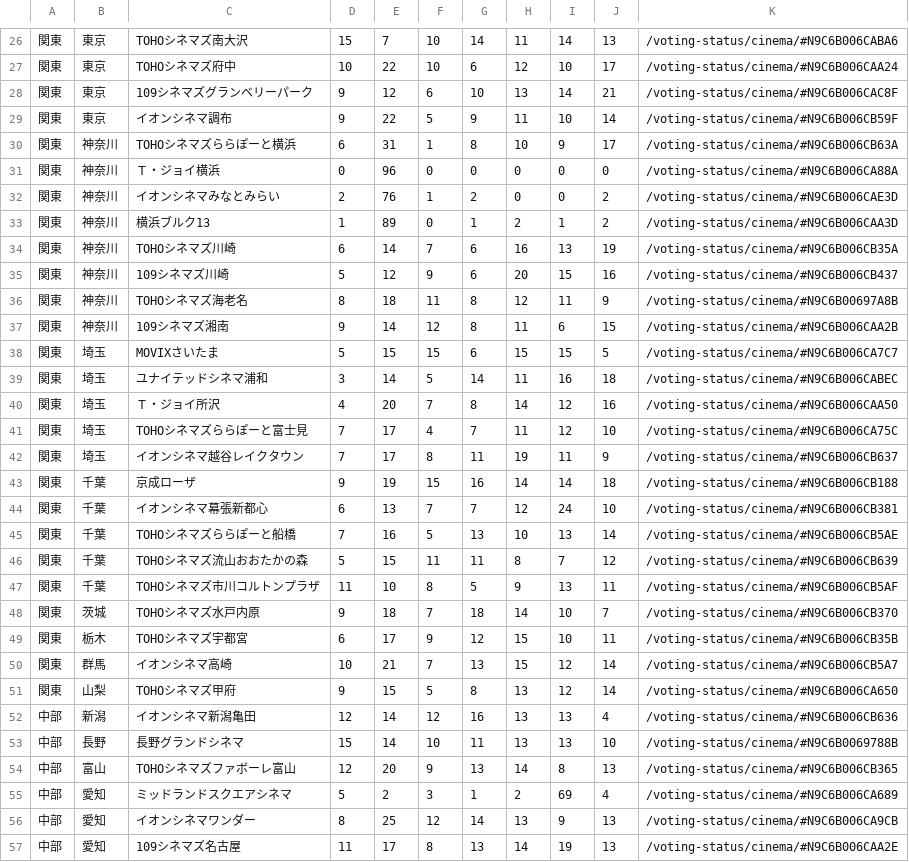
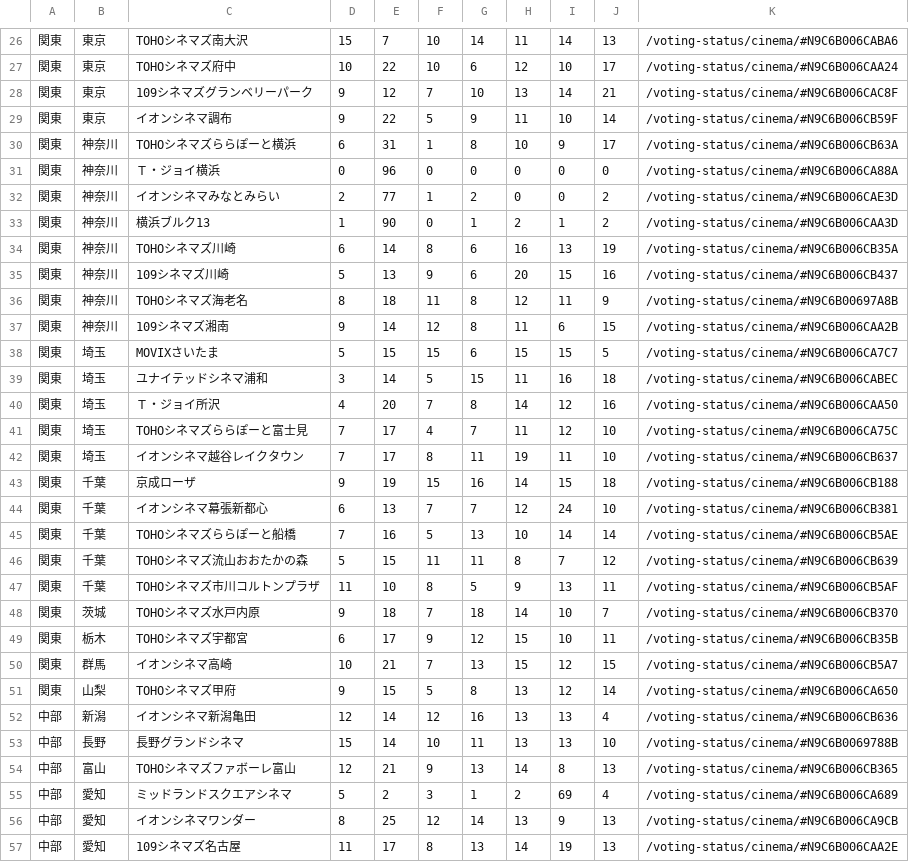
Before and after one commit to SZ7M8ci7/hpmi_movie, a CSV file: battle_results_temp.csv, drawn as a sheet; only a part is shown, gaps mark what is left out; the diff covers the shown part only.

```diff
--- a/battle_results_temp.csv
+++ b/battle_results_temp.csv
@@ -27,3 +27,3 @@
 関東,東京,TOHOシネマズ府中,10,22,10,6,12,10,17,/voting-status/cinema/#N9C6B006CAA24
-関東,東京,109シネマズグランベリーパーク,9,12,6,10,13,14,21,/voting-status/cinema/#N9C6B006CAC8F
+関東,東京,109シネマズグランベリーパーク,9,12,7,10,13,14,21,/voting-status/cinema/#N9C6B006CAC8F
 関東,東京,イオンシネマ調布,9,22,5,9,11,10,14,/voting-status/cinema/#N9C6B006CB59F
@@ -31,6 +31,6 @@
 関東,神奈川,Ｔ・ジョイ横浜,0,96,0,0,0,0,0,/voting-status/cinema/#N9C6B006CA88A
-関東,神奈川,イオンシネマみなとみらい,2,76,1,2,0,0,2,/voting-status/cinema/#N9C6B006CAE3D
-関東,神奈川,横浜ブルク13,1,89,0,1,2,1,2,/voting-status/cinema/#N9C6B006CAA3D
-関東,神奈川,TOHOシネマズ川崎,6,14,7,6,16,13,19,/voting-status/cinema/#N9C6B006CB35A
-関東,神奈川,109シネマズ川崎,5,12,9,6,20,15,16,/voting-status/cinema/#N9C6B006CB437
+関東,神奈川,イオンシネマみなとみらい,2,77,1,2,0,0,2,/voting-status/cinema/#N9C6B006CAE3D
+関東,神奈川,横浜ブルク13,1,90,0,1,2,1,2,/voting-status/cinema/#N9C6B006CAA3D
+関東,神奈川,TOHOシネマズ川崎,6,14,8,6,16,13,19,/voting-status/cinema/#N9C6B006CB35A
+関東,神奈川,109シネマズ川崎,5,13,9,6,20,15,16,/voting-status/cinema/#N9C6B006CB437
 関東,神奈川,TOHOシネマズ海老名,8,18,11,8,12,11,9,/voting-status/cinema/#N9C6B00697A8B
@@ -38,9 +38,9 @@
 関東,埼玉,MOVIXさいたま,5,15,15,6,15,15,5,/voting-status/cinema/#N9C6B006CA7C7
-関東,埼玉,ユナイテッドシネマ浦和,3,14,5,14,11,16,18,/voting-status/cinema/#N9C6B006CABEC
+関東,埼玉,ユナイテッドシネマ浦和,3,14,5,15,11,16,18,/voting-status/cinema/#N9C6B006CABEC
 関東,埼玉,Ｔ・ジョイ所沢,4,20,7,8,14,12,16,/voting-status/cinema/#N9C6B006CAA50
 関東,埼玉,TOHOシネマズららぽーと富士見,7,17,4,7,11,12,10,/voting-status/cinema/#N9C6B006CA75C
-関東,埼玉,イオンシネマ越谷レイクタウン,7,17,8,11,19,11,9,/voting-status/cinema/#N9C6B006CB637
-関東,千葉,京成ローザ,9,19,15,16,14,14,18,/voting-status/cinema/#N9C6B006CB188
+関東,埼玉,イオンシネマ越谷レイクタウン,7,17,8,11,19,11,10,/voting-status/cinema/#N9C6B006CB637
+関東,千葉,京成ローザ,9,19,15,16,14,15,18,/voting-status/cinema/#N9C6B006CB188
 関東,千葉,イオンシネマ幕張新都心,6,13,7,7,12,24,10,/voting-status/cinema/#N9C6B006CB381
-関東,千葉,TOHOシネマズららぽーと船橋,7,16,5,13,10,13,14,/voting-status/cinema/#N9C6B006CB5AE
+関東,千葉,TOHOシネマズららぽーと船橋,7,16,5,13,10,14,14,/voting-status/cinema/#N9C6B006CB5AE
 関東,千葉,TOHOシネマズ流山おおたかの森,5,15,11,11,8,7,12,/voting-status/cinema/#N9C6B006CB639
@@ -49,3 +49,3 @@
 関東,栃木,TOHOシネマズ宇都宮,6,17,9,12,15,10,11,/voting-status/cinema/#N9C6B006CB35B
-関東,群馬,イオンシネマ高崎,10,21,7,13,15,12,14,/voting-status/cinema/#N9C6B006CB5A7
+関東,群馬,イオンシネマ高崎,10,21,7,13,15,12,15,/voting-status/cinema/#N9C6B006CB5A7
 関東,山梨,TOHOシネマズ甲府,9,15,5,8,13,12,14,/voting-status/cinema/#N9C6B006CA650
@@ -53,3 +53,3 @@
 中部,長野,長野グランドシネマ,15,14,10,11,13,13,10,/voting-status/cinema/#N9C6B0069788B
-中部,富山,TOHOシネマズファボーレ富山,12,20,9,13,14,8,13,/voting-status/cinema/#N9C6B006CB365
+中部,富山,TOHOシネマズファボーレ富山,12,21,9,13,14,8,13,/voting-status/cinema/#N9C6B006CB365
 中部,愛知,ミッドランドスクエアシネマ,5,2,3,1,2,69,4,/voting-status/cinema/#N9C6B006CA689
```
Also changed, not shown: 9 edited cells elsewhere in this file.
